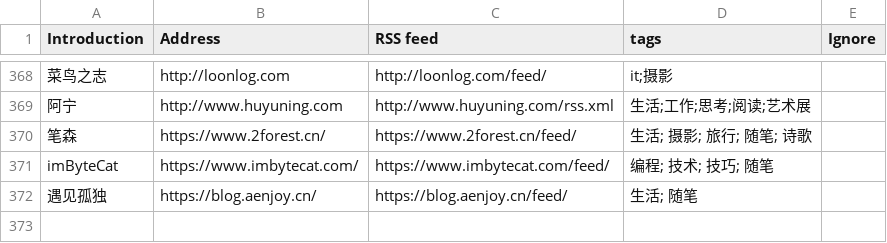
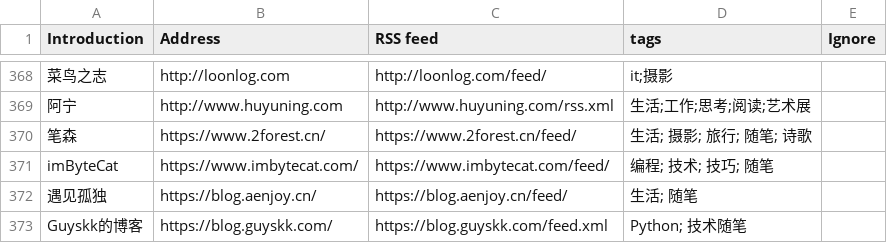
Before and after one commit to shidenggui/bloghub, a CSV file: backend/assets/blogs-original.csv, drawn as a sheet; only a part is shown, gaps mark what is left out; the diff names each change by its address in the sheet, - before the commit and + after, or states it on an @@ line.

Commit message:
:star:(blogs) add more blog
close #56

```diff
--- a/backend/assets/blogs-original.csv
+++ b/backend/assets/blogs-original.csv
+row 373: Guyskk的博客 | https://blog.guyskk.com/ | https://blog.guyskk.com/feed.xml | Python; 技术随笔
```
